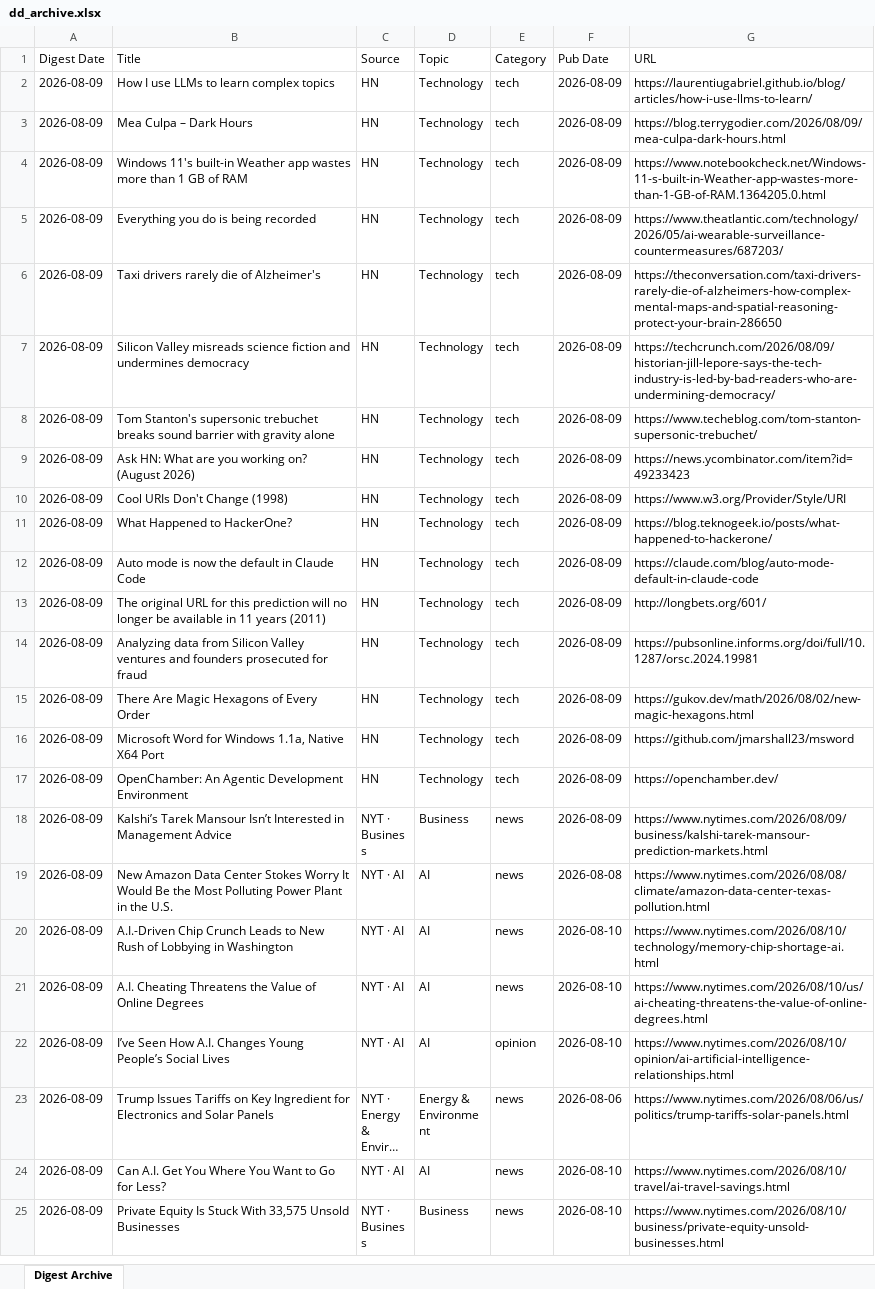
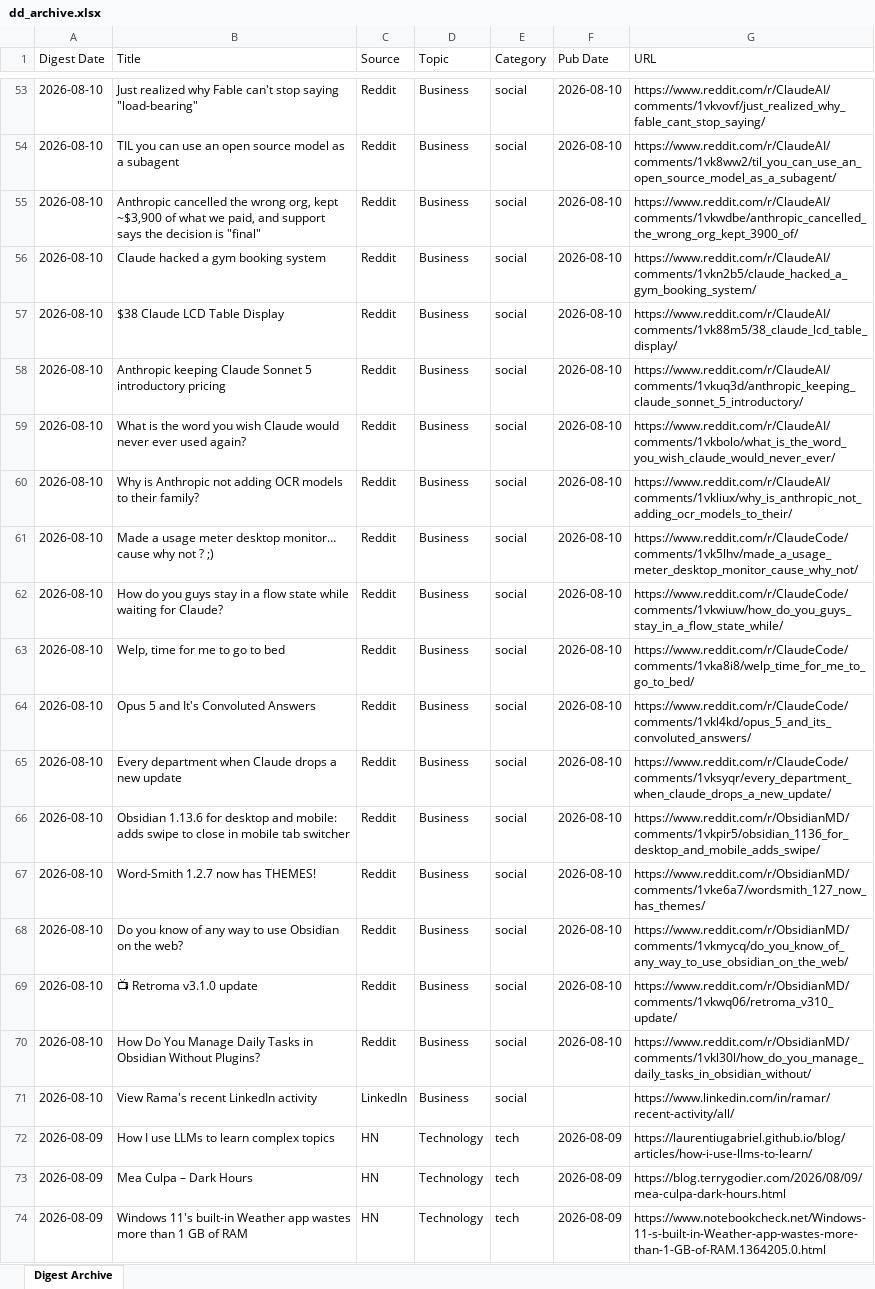
Before and after one commit to hankang156-eng/daily-digest, an Excel workbook: data/digest_archives/dd_archive.xlsx, sheet Digest Archive, drawn as a sheet; only a part is shown, gaps mark what is left out; the shorter side is filled out with more unchanged rows; long unchanged cells end in …; values as stored, in another font and other column widths than the file's, no borders; the diff covers the shown part only; the diff names each change by its address in the sheet, - before the commit and + after, or states it on an @@ line.

Commit message:
digest: 2026-08-10

```diff
--- a/data/digest_archives/dd_archive.xlsx (sheet Digest Archive)
+++ b/data/digest_archives/dd_archive.xlsx (sheet Digest Archive)
+row 53: 2026-08-10 | Just realized why Fable can't stop saying "load-bearing" | Reddit | Business | social | 2026-08-10 | https://www.reddit.com/r/ClaudeAI/comments/1vkvovf/just_realized_why_fable_cant_stop_saying/
+row 54: 2026-08-10 | TIL you can use an open source model as a subagent | Reddit | Business | social | 2026-08-10 | https://www.reddit.com/r/ClaudeAI/comments/1vk8ww2/til_you_can_use_an_open_source_model_as_a_subagent/
+row 55: 2026-08-10 | Anthropic cancelled the wrong org, kept ~$3,900 of what we paid, and support says the decision is "final" | Reddit | Business | social | 2026-08-10 | https://www.reddit.com/r/ClaudeAI/comments/1vkwdbe/anthropic_cancelled_the_wrong_org_kept_3900_of/
+row 56: 2026-08-10 | Claude hacked a gym booking system | Reddit | Business | social | 2026-08-10 | https://www.reddit.com/r/ClaudeAI/comments/1vkn2b5/claude_hacked_a_gym_booking_system/
+row 57: 2026-08-10 | $38 Claude LCD Table Display | Reddit | Business | social | 2026-08-10 | https://www.reddit.com/r/ClaudeAI/comments/1vk88m5/38_claude_lcd_table_display/
+row 58: 2026-08-10 | Anthropic keeping Claude Sonnet 5 introductory pricing | Reddit | Business | social | 2026-08-10 | https://www.reddit.com/r/ClaudeAI/comments/1vkuq3d/anthropic_keeping_claude_sonnet_5_introductory/
+row 59: 2026-08-10 | What is the word you wish Claude would never ever used again? | Reddit | Business | social | 2026-08-10 | https://www.reddit.com/r/ClaudeAI/comments/1vkbolo/what_is_the_word_you_wish_claude_would_never_ever/
+row 60: 2026-08-10 | Why is Anthropic not adding OCR models to their family? | Reddit | Business | social | 2026-08-10 | https://www.reddit.com/r/ClaudeAI/comments/1vkliux/why_is_anthropic_not_adding_ocr_models_to_their/
+row 61: 2026-08-10 | Made a usage meter desktop monitor… cause why not ? ;) | Reddit | Business | social | 2026-08-10 | https://www.reddit.com/r/ClaudeCode/comments/1vk5lhv/made_a_usage_meter_desktop_monitor_cause_why_not/
+row 62: 2026-08-10 | How do you guys stay in a flow state while waiting for Claude? | Reddit | Business | social | 2026-08-10 | https://www.reddit.com/r/ClaudeCode/comments/1vkwiuw/how_do_you_guys_stay_in_a_flow_state_while/
+row 63: 2026-08-10 | Welp, time for me to go to bed | Reddit | Business | social | 2026-08-10 | https://www.reddit.com/r/ClaudeCode/comments/1vka8i8/welp_time_for_me_to_go_to_bed/
+row 64: 2026-08-10 | Opus 5 and It's Convoluted Answers | Reddit | Business | social | 2026-08-10 | https://www.reddit.com/r/ClaudeCode/comments/1vkl4kd/opus_5_and_its_convoluted_answers/
+row 65: 2026-08-10 | Every department when Claude drops a new update | Reddit | Business | social | 2026-08-10 | https://www.reddit.com/r/ClaudeCode/comments/1vksyqr/every_department_when_claude_drops_a_new_update/
+row 66: 2026-08-10 | Obsidian 1.13.6 for desktop and mobile: adds swipe to close in mobile tab switcher | Reddit | Business | social | 2026-08-10 | https://www.reddit.com/r/ObsidianMD/comments/1vkpir5/obsidian_1136_for_desktop_and_mobile_adds_swipe/
+row 67: 2026-08-10 | Word-Smith 1.2.7 now has THEMES! | Reddit | Business | social | 2026-08-10 | https://www.reddit.com/r/ObsidianMD/comments/1vke6a7/wordsmith_127_now_has_themes/
+row 68: 2026-08-10 | Do you know of any way to use Obsidian on the web? | Reddit | Business | social | 2026-08-10 | https://www.reddit.com/r/ObsidianMD/comments/1vkmycq/do_you_know_of_any_way_to_use_obsidian_on_the_web/
+row 69: 2026-08-10 | 📺 Retroma v3.1.0 update | Reddit | Business | social | 2026-08-10 | https://www.reddit.com/r/ObsidianMD/comments/1vkwq06/retroma_v310_update/
+row 70: 2026-08-10 | How Do You Manage Daily Tasks in Obsidian Without Plugins? | Reddit | Business | social | 2026-08-10 | https://www.reddit.com/r/ObsidianMD/comments/1vkl30l/how_do_you_manage_daily_tasks_in_obsidian_without/
+row 71: 2026-08-10 | View Rama's recent LinkedIn activity | LinkedIn | Business | social |  | https://www.linkedin.com/in/ramar/recent-activity/all/
```
Also changed, not shown: 51 added rows elsewhere in this sheet, data/hn/hn_archive.xlsx, 9 other files.
